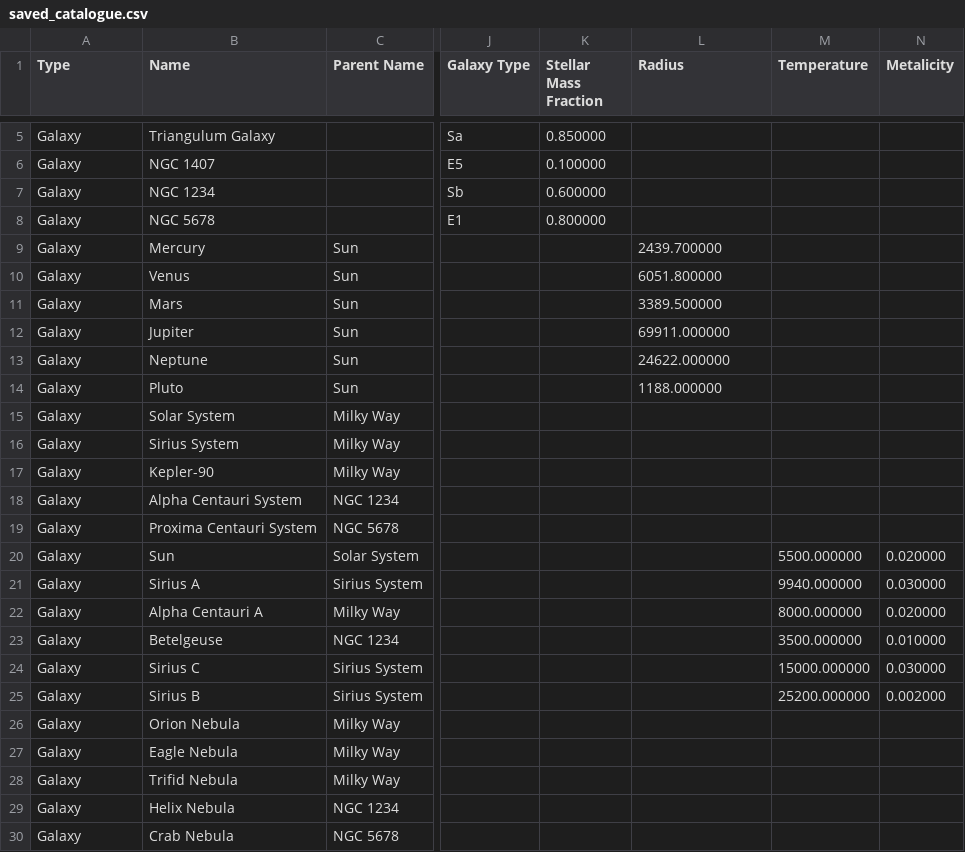
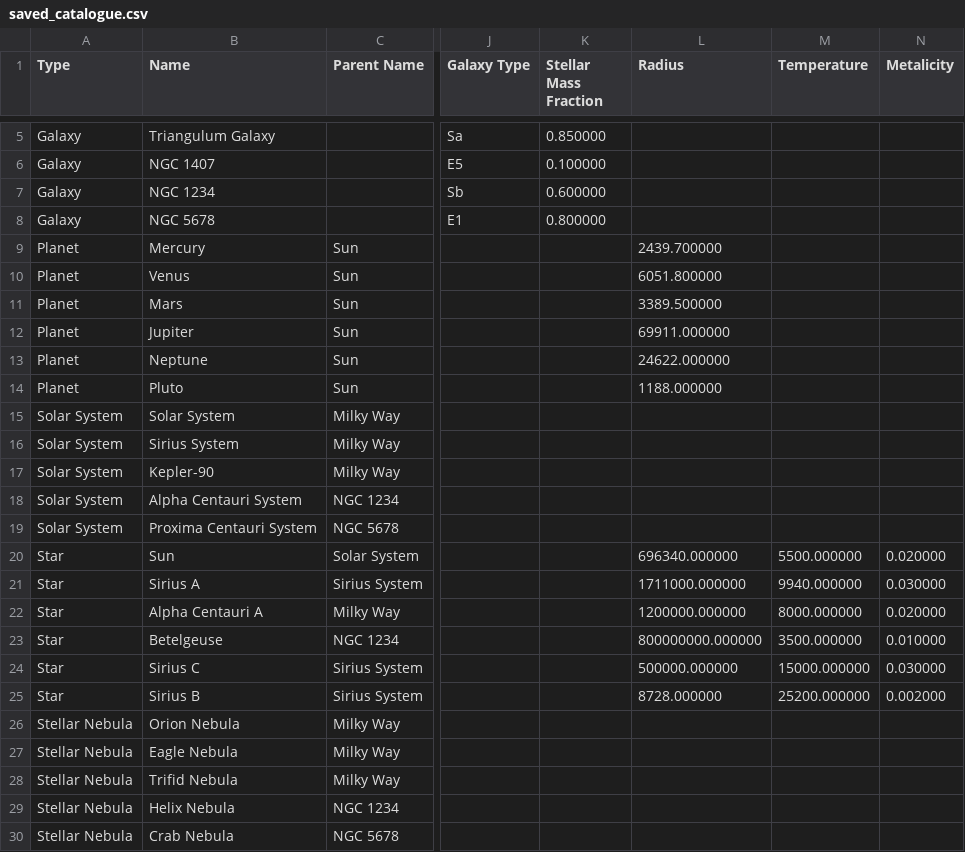
Before and after one commit to stanzi1626/UoMC--, a CSV file: Final_Project/saved_catalogue.csv, drawn as a sheet; only a part is shown, gaps mark what is left out; the diff names each change by its address in the sheet, - before the commit and + after, or states it on an @@ line.

Commit message:
2023-05-13 22:27: All of catalogue works, finished saving function. Need to clean up code.

```diff
--- a/Final_Project/saved_catalogue.csv
+++ b/Final_Project/saved_catalogue.csv
-A9:A14 (Type): Galaxy
+A9:A14 (Type): Planet
-A15:A19 (Type): Galaxy
+A15:A19 (Type): Solar System
-A20:A25 (Type): Galaxy
+A20:A25 (Type): Star
-L20 (Radius): (empty)
+L20 (Radius): 696340.000000
-L21 (Radius): (empty)
+L21 (Radius): 1711000.000000
-L22 (Radius): (empty)
+L22 (Radius): 1200000.000000
-L23 (Radius): (empty)
+L23 (Radius): 800000000.000000
-L24 (Radius): (empty)
+L24 (Radius): 500000.000000
-L25 (Radius): (empty)
+L25 (Radius): 8728.000000
-A26:A30 (Type): Galaxy
+A26:A30 (Type): Stellar Nebula
```
Also changed, not shown: 2 other files.
